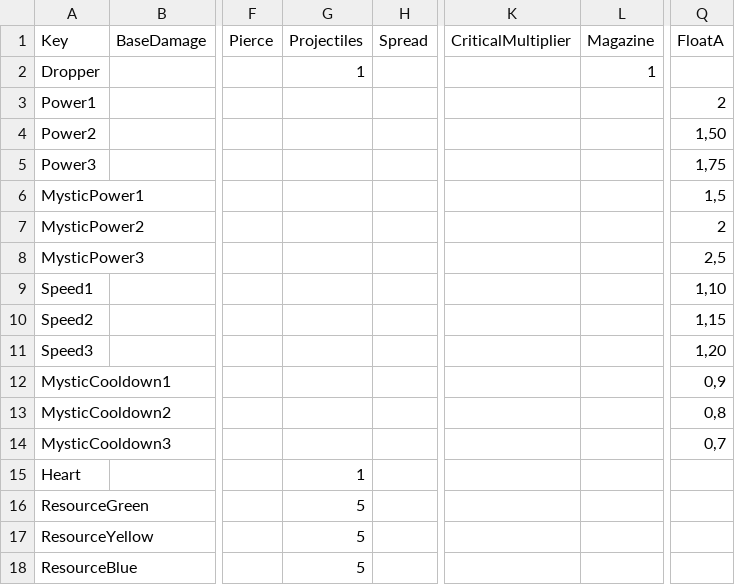
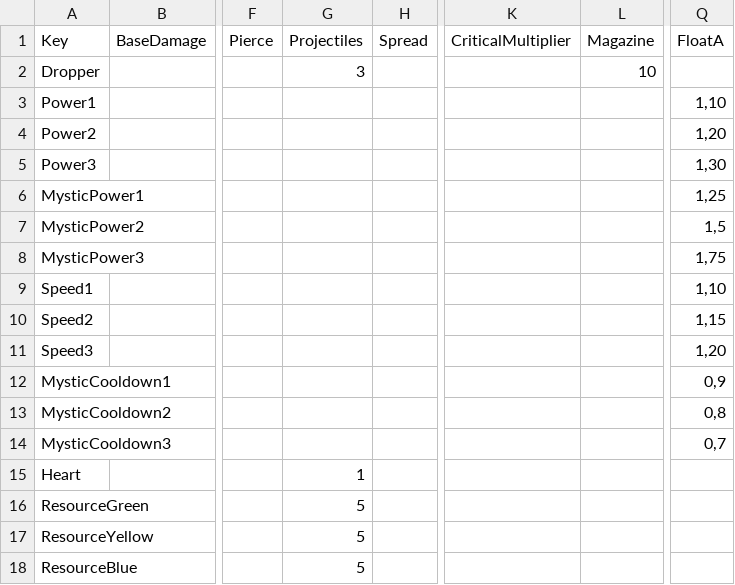
Before and after one commit to XavierClavel/SpaceSurvivorOrbital, a CSV file: Assets/Data/ArtefactsData.csv, drawn as a sheet; only a part is shown, gaps mark what is left out; the diff names each change by its address in the sheet, - before the commit and + after, or states it on an @@ line.

```diff
--- a/Assets/Data/ArtefactsData.csv
+++ b/Assets/Data/ArtefactsData.csv
-G2 (Projectiles): 1
+G2 (Projectiles): 3
-L2 (Magazine): 1
+L2 (Magazine): 10
-Q3 (FloatA): 2
+Q3 (FloatA): 1,10
-Q4 (FloatA): 1,50
+Q4 (FloatA): 1,20
-Q5 (FloatA): 1,75
+Q5 (FloatA): 1,30
-Q6 (FloatA): 1,5
+Q6 (FloatA): 1,25
-Q7 (FloatA): 2
+Q7 (FloatA): 1,5
-Q8 (FloatA): 2,5
+Q8 (FloatA): 1,75
```
Also changed, not shown: Assets/Data/ButtonLocalization.csv, Assets/Data/ObjectData.csv, 33 other files.
